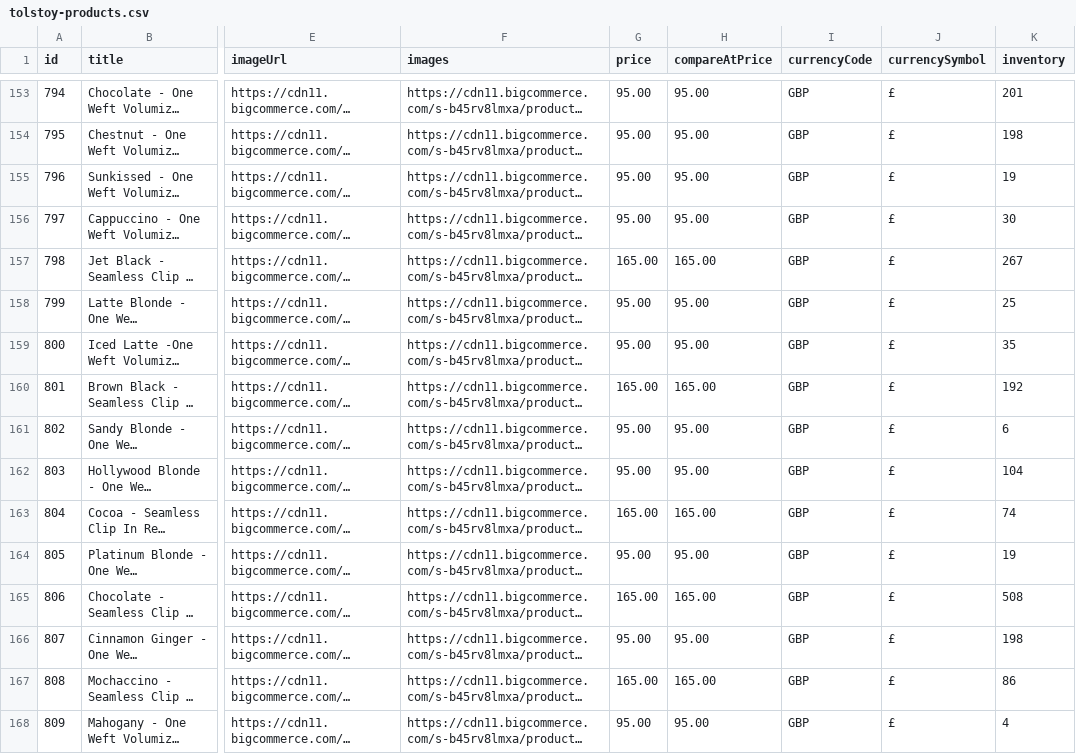
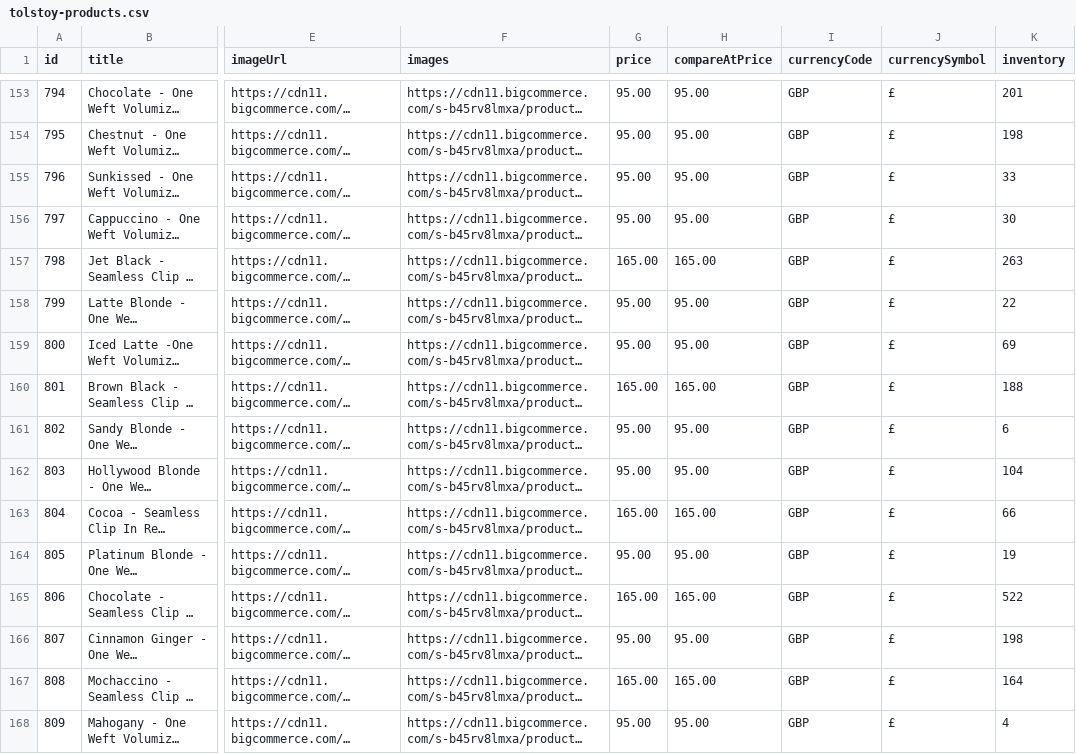
Before and after one commit to ApplyCode/product_feed, a CSV file: tolstoy-products.csv, drawn as a sheet; only a part is shown, gaps mark what is left out; long unchanged cells end in …; the diff covers the shown part only; the diff names each change by its address in the sheet, - before the commit and + after, or states it on an @@ line.

Commit message:
chore: refresh Tolstoy product feed a9b3dc7755f049d1a7dd754b6fc9377bcc55e968

```diff
--- a/tolstoy-products.csv
+++ b/tolstoy-products.csv
-K155 (inventory): 19
+K155 (inventory): 33
-K157 (inventory): 267
+K157 (inventory): 263
-K158 (inventory): 25
+K158 (inventory): 22
-K159 (inventory): 35
+K159 (inventory): 69
-K160 (inventory): 192
+K160 (inventory): 188
-K163 (inventory): 74
+K163 (inventory): 66
-K165 (inventory): 508
+K165 (inventory): 522
-K167 (inventory): 86
+K167 (inventory): 164
```
Also changed, not shown: 61 edited cells elsewhere in this file.
